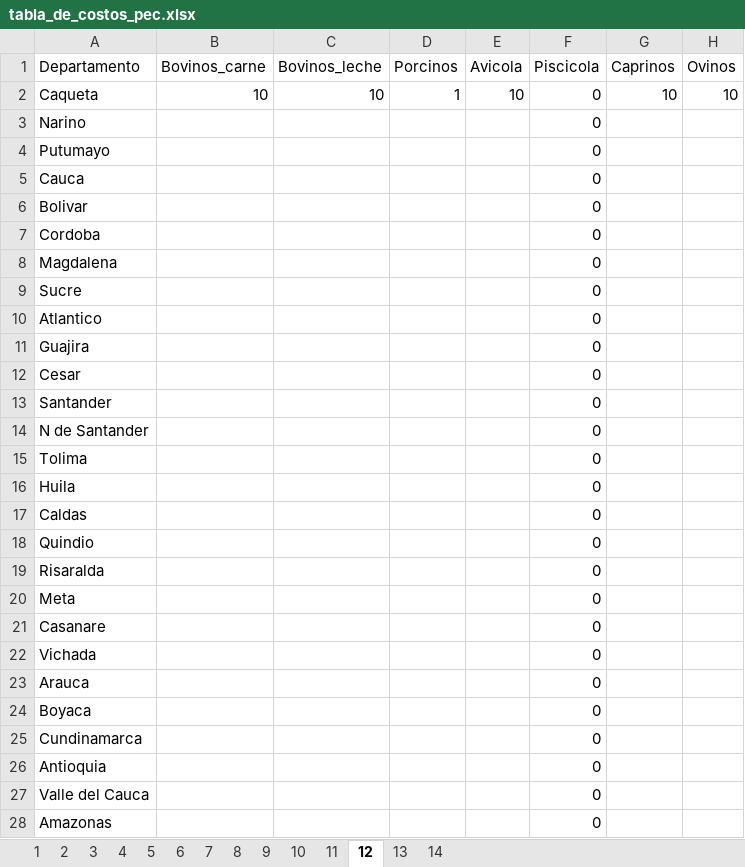
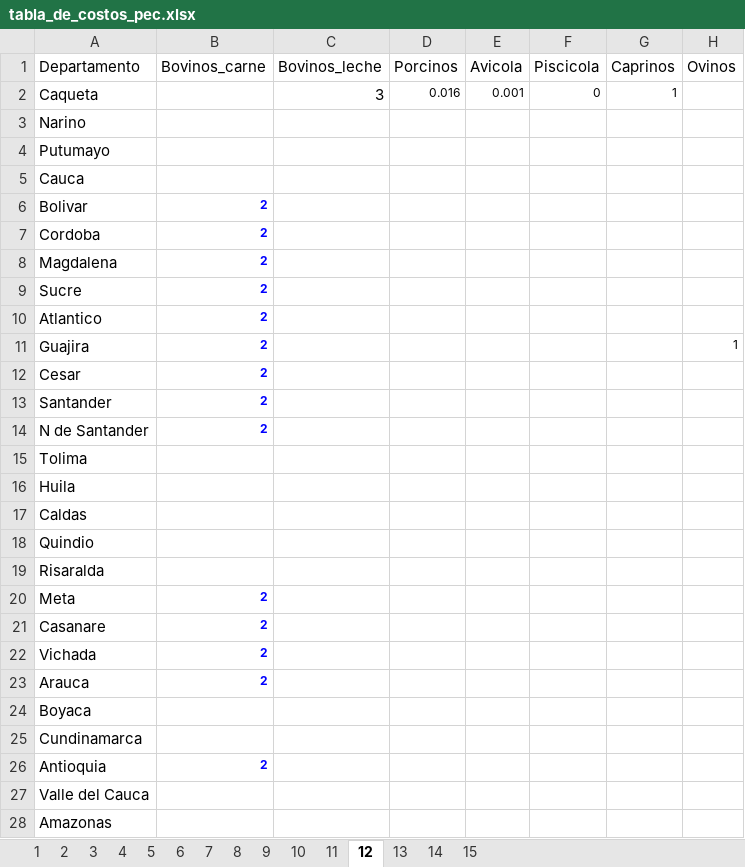
Before and after one commit to hacamargoa/Costos-produccion, an Excel workbook: tabla_de_costos_pec.xlsx, sheet 12, drawn as a sheet; only a part is shown; values as stored, in another font and other column widths than the file's, no borders; the diff covers the shown part only; the diff names each change by its address in the sheet, - before the commit and + after, or states it on an @@ line.

```diff
--- a/tabla_de_costos_pec.xlsx (sheet 12)
+++ b/tabla_de_costos_pec.xlsx (sheet 12)
+sheet tab: 15
-B2 (Bovinos_carne): 10
+B2 (Bovinos_carne): (empty)
-C2 (Bovinos_leche): 10
+C2 (Bovinos_leche): 3
-D2 (Porcinos): 1
+D2 (Porcinos): 0.016
@@ D2:G2 text size: smaller @@
-E2 (Avicola): 10
+E2 (Avicola): 0.001
-G2 (Caprinos): 10
+G2 (Caprinos): 1
-H2 (Ovinos): 10
+H2 (Ovinos): (empty)
-F3:F28 (Piscicola): 0
+F3:F28 (Piscicola): (empty)
-B6:B14 (Bovinos_carne): (empty)
+B6:B14 (Bovinos_carne): 2
-H11 (Ovinos): (empty)
+H11 (Ovinos): 1
-B20:B23 (Bovinos_carne): (empty)
+B20:B23 (Bovinos_carne): 2
-B26 (Bovinos_carne): (empty)
+B26 (Bovinos_carne): 2
```
Also changed, not shown: 5 edited cells elsewhere in this sheet, sheet 10, sheet 2, sheet 3, sheet 5, sheet 14, sheet 11, 7 more sheets, formulas that keep their value, 8 other files.
